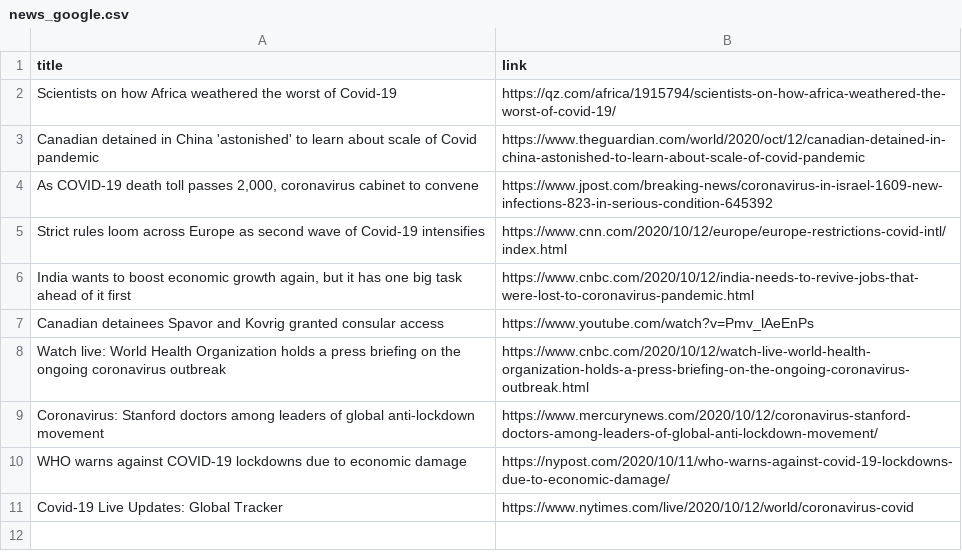
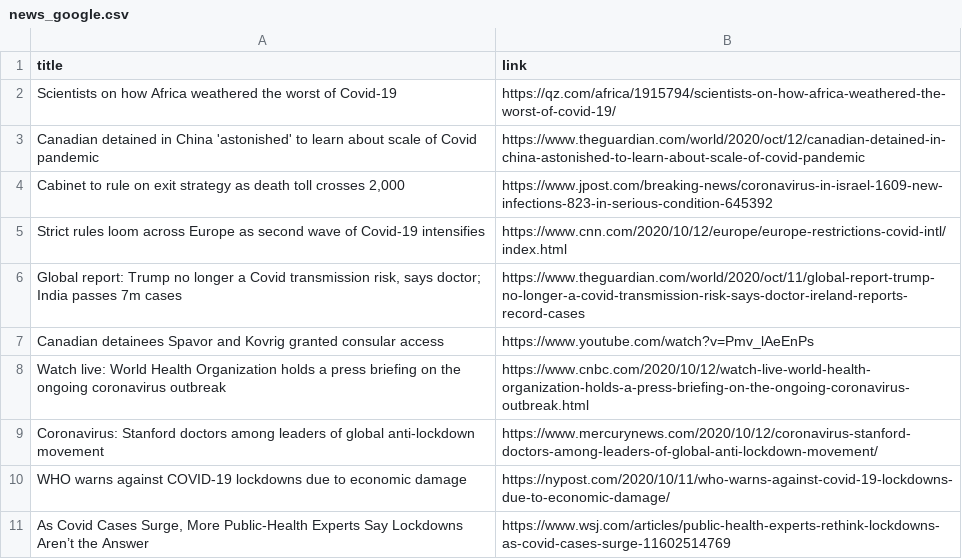
Before and after one commit to adrinerDP/livecod, a CSV file: data/news_google.csv, drawn as a sheet.

Commit message:
Run crawler and update current data

```diff
--- a/data/news_google.csv
+++ b/data/news_google.csv
@@ -3,5 +3,5 @@ Scientists on how Africa weathered the worst of Covid-19,https://qz.com/africa/1
 Canadian detained in China 'astonished' to learn about scale of Covid pandemic,https://www.theguardian.com/world/2020/oct/12/canadian-detained-in-china-astonished-to-learn-about-scale-of-covid-pandemic
-"As COVID-19 death toll passes 2,000, coronavirus cabinet to convene",https://www.jpost.com/breaking-news/coronavirus-in-israel-1609-new-infections-823-in-serious-condition-645392
+"Cabinet to rule on exit strategy as death toll crosses 2,000",https://www.jpost.com/breaking-news/coronavirus-in-israel-1609-new-infections-823-in-serious-condition-645392
 Strict rules loom across Europe as second wave of Covid-19 intensifies,https://www.cnn.com/2020/10/12/europe/europe-restrictions-covid-intl/index.html
-"India wants to boost economic growth again, but it has one big task ahead of it first",https://www.cnbc.com/2020/10/12/india-needs-to-revive-jobs-that-were-lost-to-coronavirus-pandemic.html
+"Global report: Trump no longer a Covid transmission risk, says doctor; India passes 7m cases",https://www.theguardian.com/world/2020/oct/11/global-report-trump-no-longer-a-covid-transmission-risk-says-doctor-ireland-reports-record-cases
 Canadian detainees Spavor and Kovrig granted consular access,https://www.youtube.com/watch?v=Pmv_lAeEnPs
@@ -10,2 +10,2 @@ Coronavirus: Stanford doctors among leaders of global anti-lockdown movement,htt
 WHO warns against COVID-19 lockdowns due to economic damage,https://nypost.com/2020/10/11/who-warns-against-covid-19-lockdowns-due-to-economic-damage/
-Covid-19 Live Updates: Global Tracker,https://www.nytimes.com/live/2020/10/12/world/coronavirus-covid
+"As Covid Cases Surge, More Public-Health Experts Say Lockdowns Aren’t the Answer",https://www.wsj.com/articles/public-health-experts-rethink-lockdowns-as-covid-cases-surge-11602514769
```
Also changed, not shown: data/current_global.csv, data/news_jeju.csv, 7 other files.
